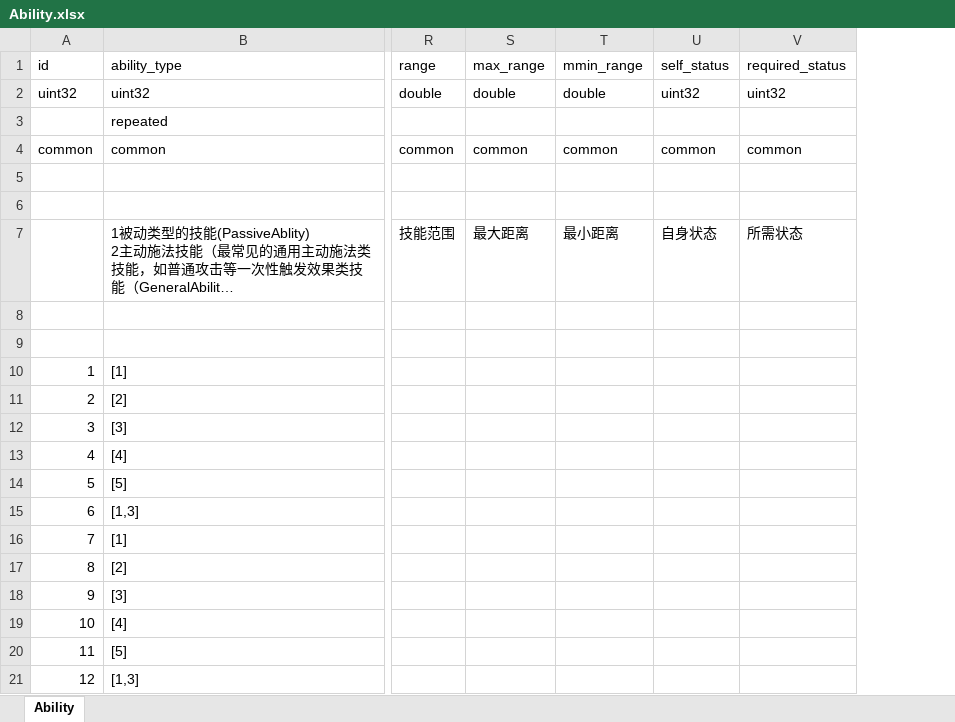
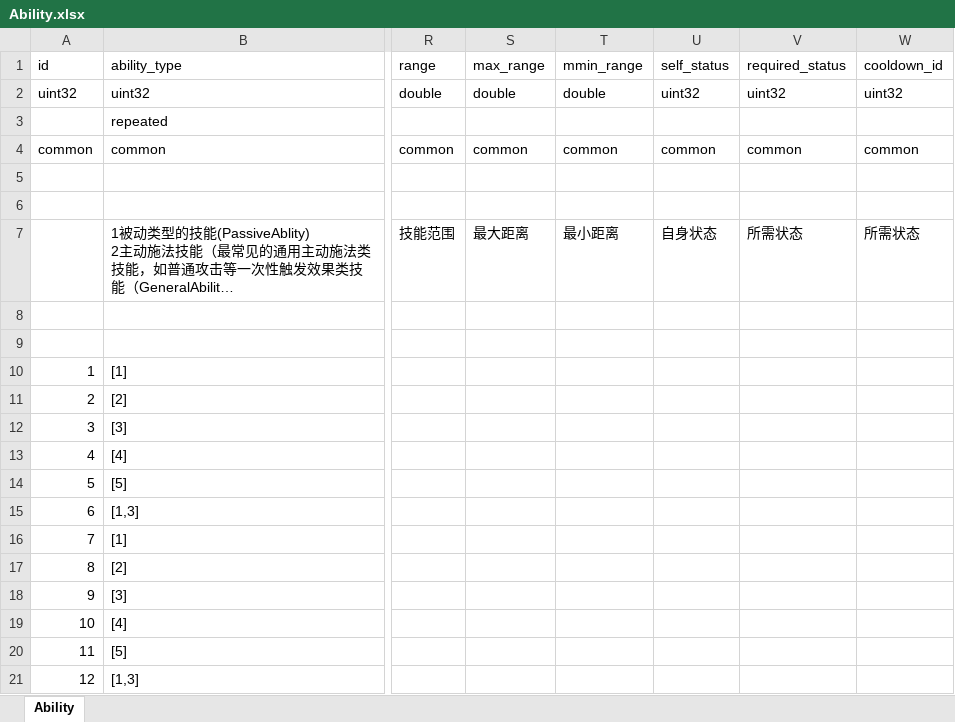
Before and after one commit to luyuancpp/mmorpg, an Excel workbook: bin/config/xlsx/Ability.xlsx, sheet Ability, drawn as a sheet; only a part is shown, gaps mark what is left out; long unchanged cells end in …; values as stored, in another font and other column widths than the file's, no borders; the diff names each change by its address in the sheet, - before the commit and + after, or states it on an @@ line.

Commit message:
ability

```diff
--- a/bin/config/xlsx/Ability.xlsx (sheet Ability)
+++ b/bin/config/xlsx/Ability.xlsx (sheet Ability)
+column W (cooldown_id), rows 2-7: uint32 |  | common |  |  | 所需状态
```
Also changed, not shown: bin/config/xlsx/tip/Tip.xlsx, 12 other files.
